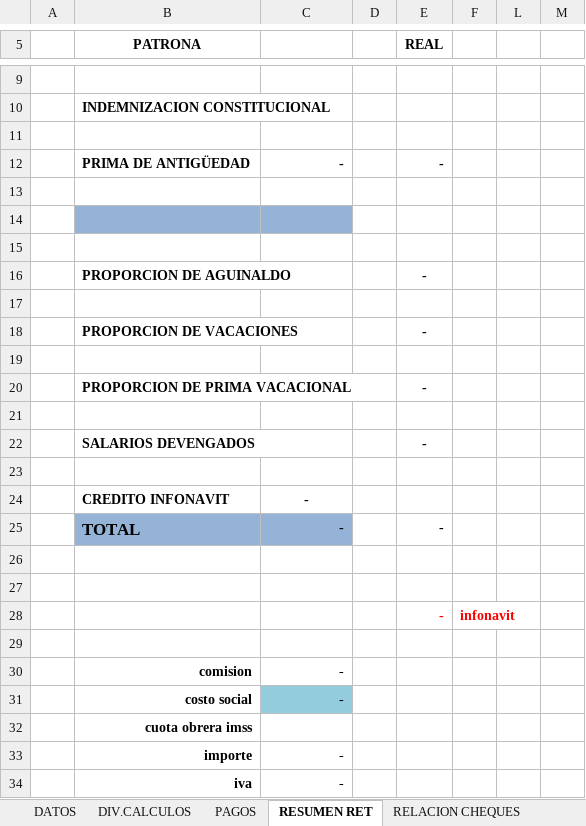
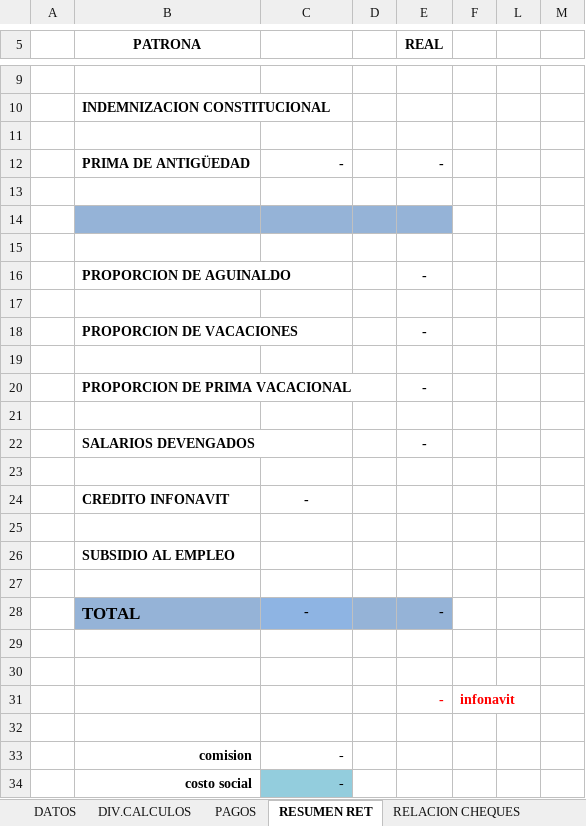
Before and after one commit to mbcgroupconsulting/recibos, an Excel workbook: recibos/bin/Debug/Archivos/reportenominafiniquito.xlsx, sheet RESUMEN RET, drawn as a sheet; only a part is shown, gaps mark what is left out; the shorter side is filled out with more unchanged rows; values as stored, in another font and other column widths than the file's, no borders; charts and pictures not drawn; addresses are those after the commit; the diff names each change by its address in the sheet, - before the commit and + after, or states it on an @@ line.

Commit message:
Reportes finiqutio v1

```diff
--- a/recibos/bin/Debug/Archivos/reportenominafiniquito.xlsx (sheet RESUMEN RET)
+++ b/recibos/bin/Debug/Archivos/reportenominafiniquito.xlsx (sheet RESUMEN RET)
-D14:E14 fill: none
+D14:E14 fill: #95B3D7
+row 25: (empty)
+row 26:  | SUBSIDIO AL EMPLEO
+row 27: (empty)
-C28 alignment: right
+C28 alignment: center
-D28:E28 fill: none
+D28:E28 fill: #95B3D7
```
Also changed, not shown: sheet PAGOS, formulas that keep their value, 30 other files.
